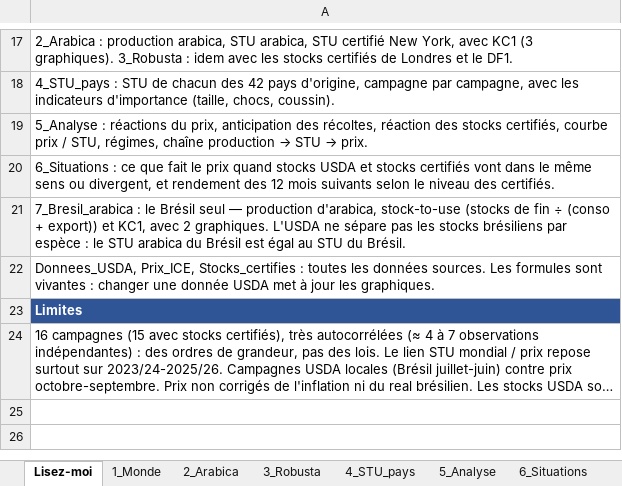
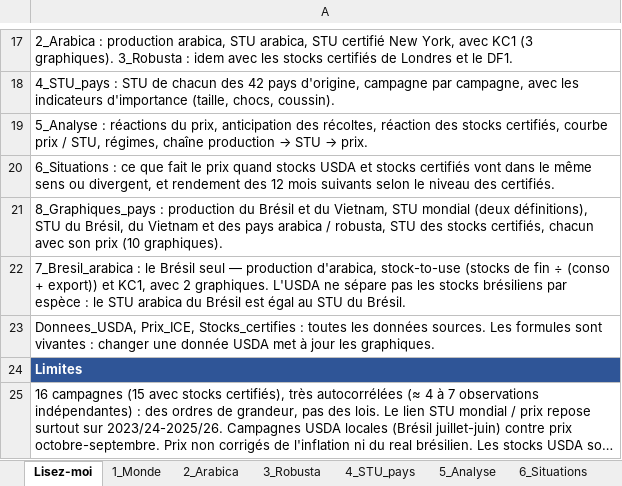
Before and after one commit to alissonkatymartinimoujawaz-hue/procafe, an Excel workbook: coffee_stu/Bilan_STU_Cafe_2010-2026.xlsx, sheet Lisez-moi, drawn as a sheet; only a part is shown, gaps mark what is left out; long unchanged cells end in …; values as stored, in another font and other column widths than the file's, no borders; the diff names each change by its address in the sheet, - before the commit and + after, or states it on an @@ line.

```diff
--- a/coffee_stu/Bilan_STU_Cafe_2010-2026.xlsx (sheet Lisez-moi)
+++ b/coffee_stu/Bilan_STU_Cafe_2010-2026.xlsx (sheet Lisez-moi)
+row 21: 8_Graphiques_pays : production du Brésil et du Vietnam, STU mondial (deux définitions), STU du Brésil, du Vietnam et des pays arabica / robusta, STU des stocks certifiés, chacun avec son prix (10 graphiques).
```
Also changed, not shown: other sheet tabs, charts or pictures, 14 other files.
